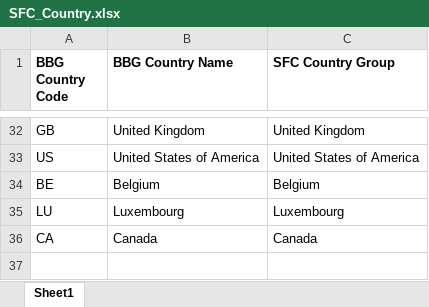
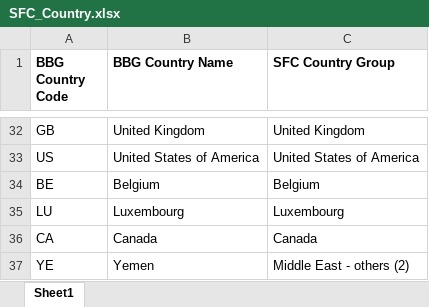
Before and after one commit to ZhangSteven/risk_report, an Excel workbook: SFC_Country.xlsx, sheet Sheet1, drawn as a sheet; only a part is shown, gaps mark what is left out; values as stored, in another font and other column widths than the file's, no borders; the diff names each change by its address in the sheet, - before the commit and + after, or states it on an @@ line.

```diff
--- a/SFC_Country.xlsx (sheet Sheet1)
+++ b/SFC_Country.xlsx (sheet Sheet1)
+row 37: YE | Yemen | Middle East - others (2)
```
Also changed, not shown: FX.xlsx, RatingScore.xlsx, 5 other files.
